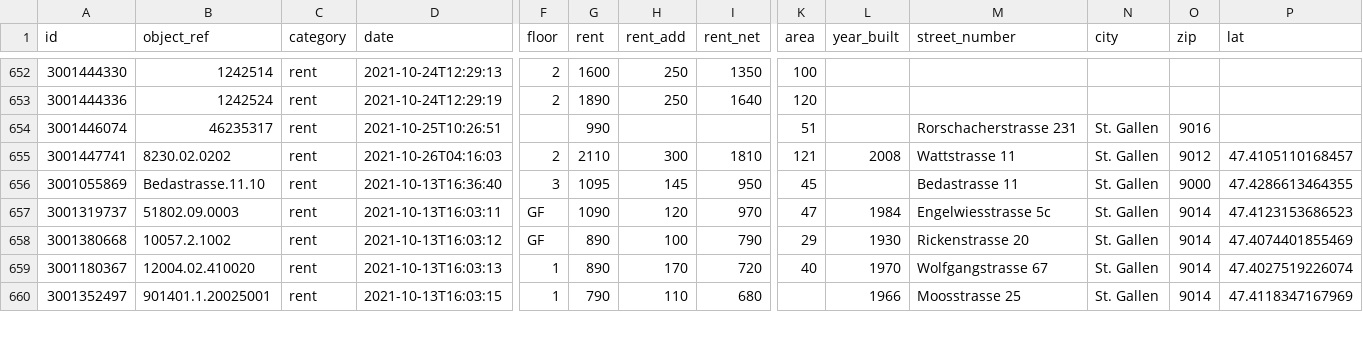
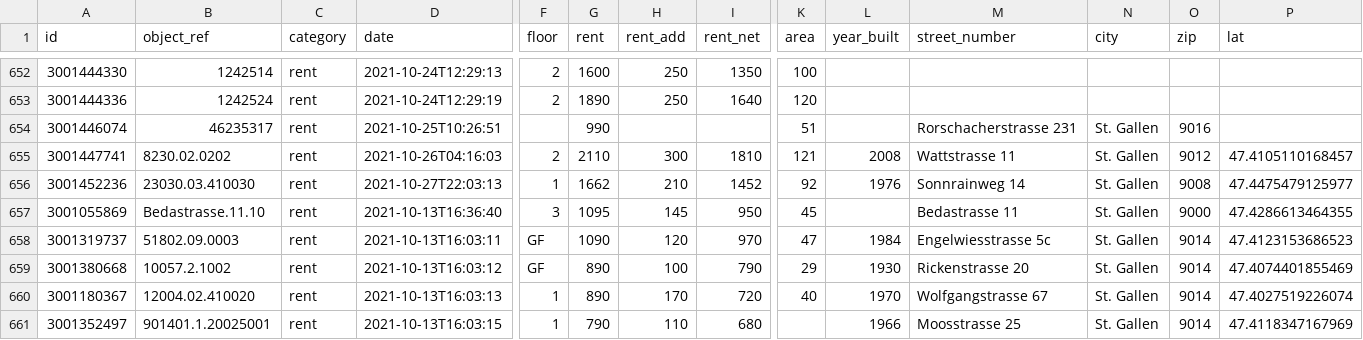
Before and after one commit to cividi/st-gallen-urban-indicators, a CSV file: data/price-monitoring.csv, drawn as a sheet; only a part is shown, gaps mark what is left out; rows hold the shown columns only; the diff names each change by its address in the sheet, - before the commit and + after, or states it on an @@ line.

```diff
--- a/data/price-monitoring.csv
+++ b/data/price-monitoring.csv
+row 656: 3001452236 | 23030.03.410030 | rent | 2021-10-27T22:03:13 | 1 | 1662 | 210 | 1452 | 92 | 1976 | Sonnrainweg 14 | St. Gallen | 9008 | 47.4475479125977
```
Also changed, not shown: 5 other files.
